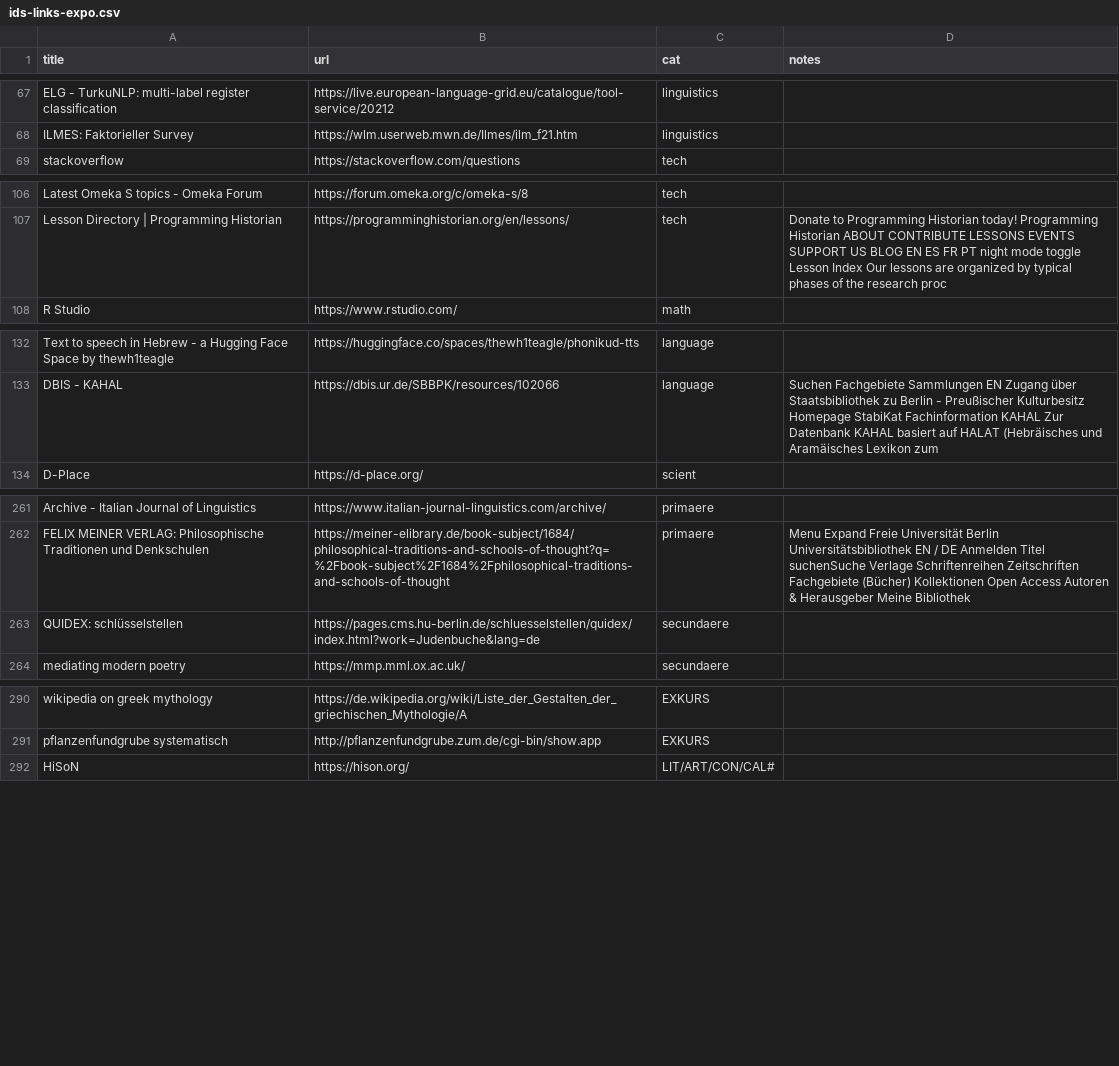
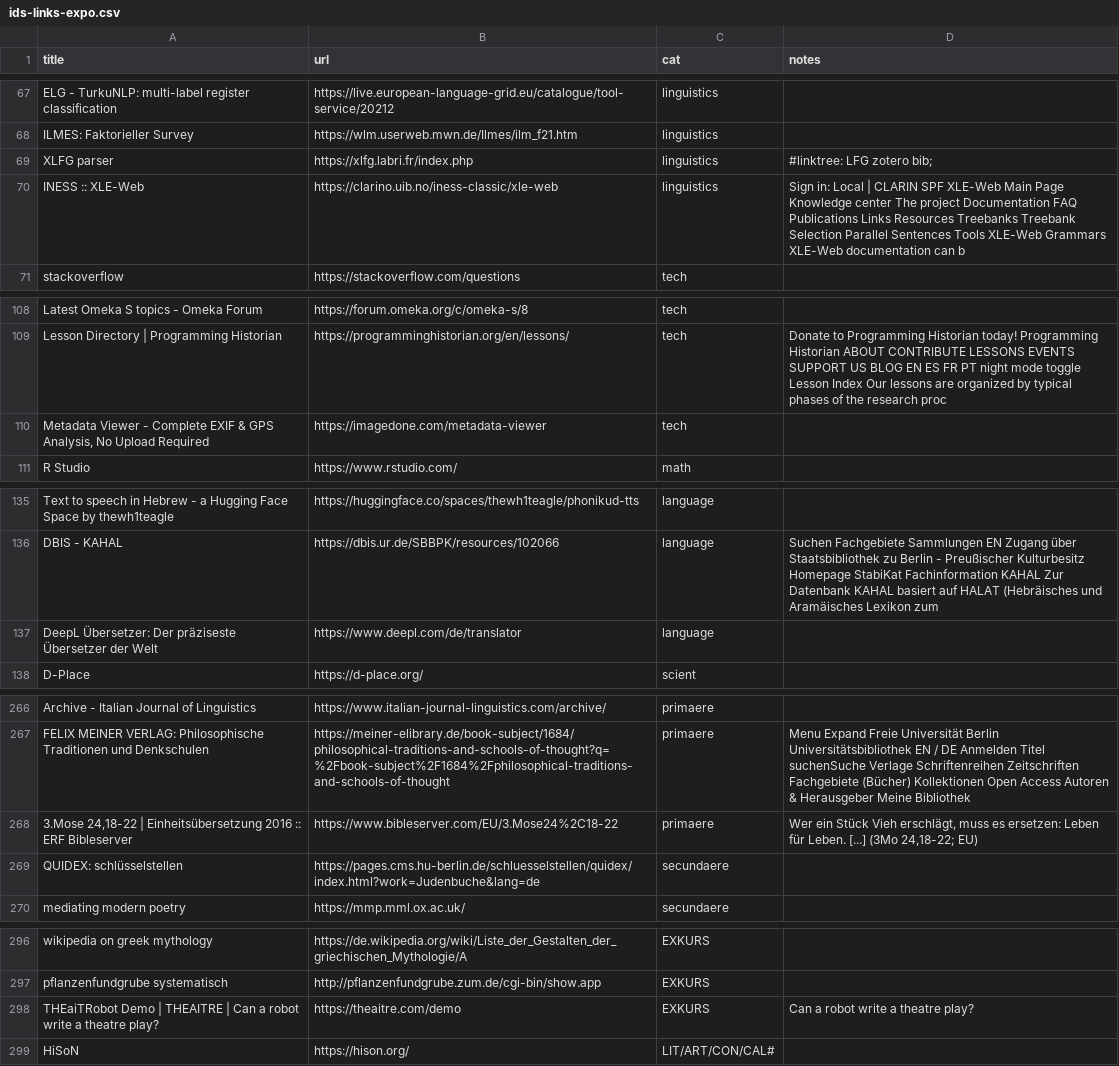
Before and after one commit to esteeschwarz/pinghook, a CSV file: ids-links-expo.csv, drawn as a sheet; only a part is shown, gaps mark what is left out; the diff covers the shown part only.

Commit message:
upd db

```diff
--- a/ids-links-expo.csv
+++ b/ids-links-expo.csv
@@ -68,2 +68,4 @@ title,url,cat,notes
 "ILMES: Faktorieller Survey","https://wlm.userweb.mwn.de/Ilmes/ilm_f21.htm","linguistics",""
+"XLFG parser","https://xlfg.labri.fr/index.php","linguistics","#linktree: LFG zotero bib;"
+"INESS :: XLE-Web","https://clarino.uib.no/iness-classic/xle-web","linguistics","Sign in: Local | CLARIN SPF XLE-Web Main Page Knowledge center The project Documentation FAQ Publications Links Resources Treebanks Treebank Selection Parallel Sentences Tools XLE-Web Grammars XLE-Web documentation can b"
 "stackoverflow","https://stackoverflow.com/questions","tech",""
@@ -107,2 +109,3 @@ title,url,cat,notes
 "Lesson Directory | Programming Historian","https://programminghistorian.org/en/lessons/","tech","Donate to Programming Historian today! Programming Historian ABOUT CONTRIBUTE LESSONS EVENTS SUPPORT US BLOG EN ES FR PT night mode toggle Lesson Index Our lessons are organized by typical phases of the research proc"
+"Metadata Viewer - Complete EXIF & GPS Analysis, No Upload Required","https://imagedone.com/metadata-viewer","tech",""
 "R Studio","https://www.rstudio.com/","math",""
@@ -133,2 +136,3 @@ title,url,cat,notes
 "DBIS - KAHAL","https://dbis.ur.de/SBBPK/resources/102066","language","Suchen Fachgebiete Sammlungen EN Zugang über Staatsbibliothek zu Berlin - Preußischer Kulturbesitz Homepage StabiKat Fachinformation KAHAL Zur Datenbank KAHAL basiert auf HALAT (Hebräisches und Aramäisches Lexikon zum"
+"DeepL Übersetzer: Der präziseste Übersetzer der Welt","https://www.deepl.com/de/translator","language",""
 "D-Place","https://d-place.org/","scient",""
@@ -262,2 +267,3 @@ title,url,cat,notes
 "FELIX MEINER VERLAG: Philosophische Traditionen und Denkschulen","https://meiner-elibrary.de/book-subject/1684/philosophical-traditions-and-schools-of-thought?q=%2Fbook-subject%2F1684%2Fphilosophical-traditions-and-schools-of-thought","primaere","Menu Expand Freie Universität Berlin Universitätsbibliothek EN / DE Anmelden Titel suchenSuche Verlage Schriftenreihen Zeitschriften Fachgebiete (Bücher) Kollektionen Open Access Autoren & Herausgeber Meine Bibliothek "
+"3.Mose 24,18-22 | Einheitsübersetzung 2016 :: ERF Bibleserver","https://www.bibleserver.com/EU/3.Mose24%2C18-22","primaere","Wer ein Stück Vieh erschlägt, muss es ersetzen: Leben für Leben. [...] (3Mo 24,18-22; EU)"
 "QUIDEX: schlüsselstellen","https://pages.cms.hu-berlin.de/schluesselstellen/quidex/index.html?work=Judenbuche&lang=de","secundaere",""
@@ -291,2 +297,3 @@ title,url,cat,notes
 "pflanzenfundgrube systematisch","http://pflanzenfundgrube.zum.de/cgi-bin/show.app","EXKURS",""
+"THEaiTRobot Demo | THEAITRE | Can a robot write a theatre play?","https://theaitre.com/demo","EXKURS","Can a robot write a theatre play?"
 "HiSoN","https://hison.org/","LIT/ART/CON/CAL# ",""
```
Also changed, not shown: 2 added rows elsewhere in this file.
